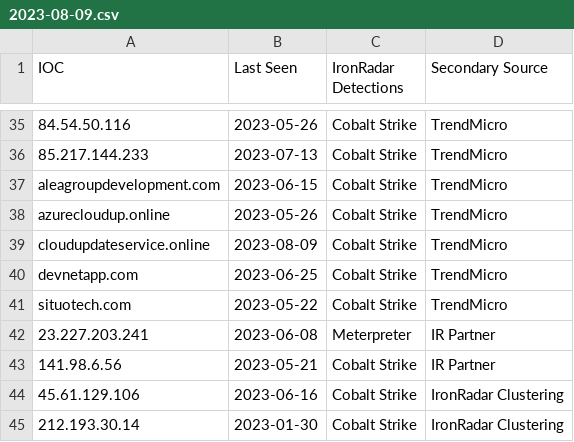
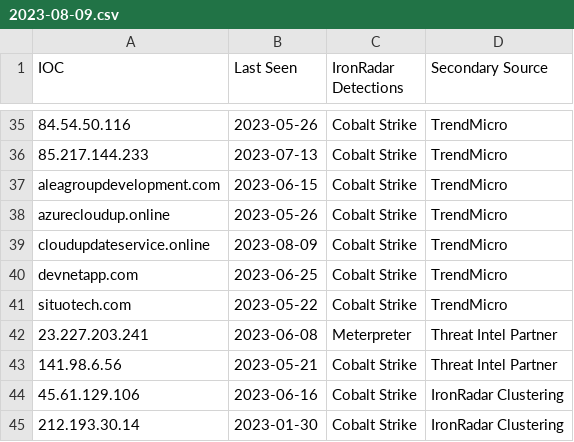
Before and after one commit to IronNetCybersecurity/IronNetTR, a CSV file: twitter/2023-08-09.csv, drawn as a sheet; only a part is shown, gaps mark what is left out.

Commit message:
fixed source name

```diff
--- a/twitter/2023-08-09.csv
+++ b/twitter/2023-08-09.csv
@@ -41,4 +41,4 @@ devnetapp.com,2023-06-25,Cobalt Strike, TrendMicro
 situotech.com,2023-05-22,Cobalt Strike, TrendMicro
-23.227.203.241,2023-06-08,Meterpreter, IR Partner
-141.98.6.56,2023-05-21,Cobalt Strike, IR Partner
+23.227.203.241,2023-06-08,Meterpreter, Threat Intel Partner
+141.98.6.56,2023-05-21,Cobalt Strike, Threat Intel Partner
 45.61.129.106, 2023-06-16, Cobalt Strike, IronRadar Clustering
```
